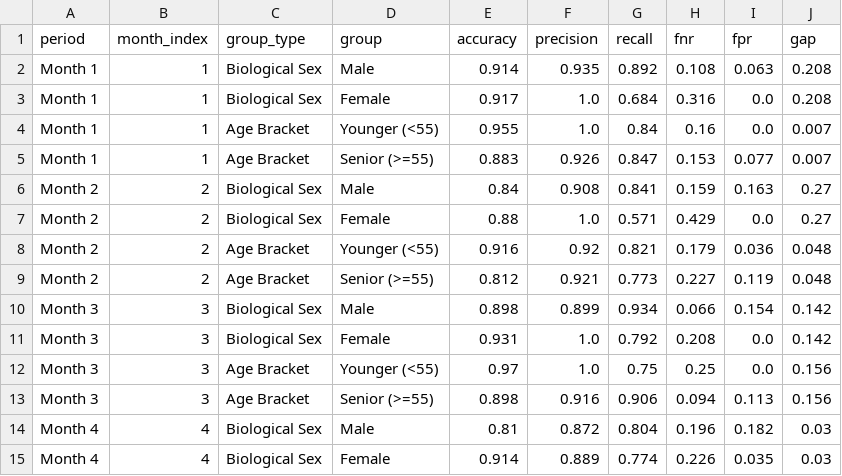
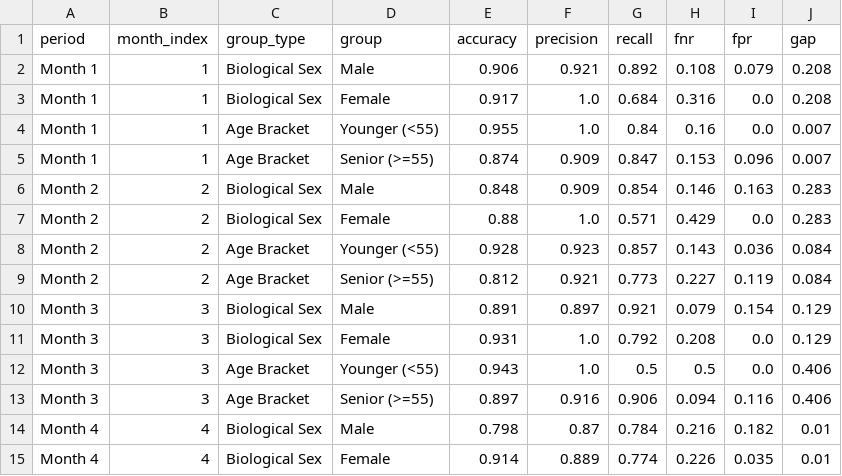
Before and after one commit to varnz19/cardioWatch, a CSV file: backend/data/outputs/subgroup_fairness_audit.csv, drawn as a sheet; only a part is shown; the diff covers the shown part only.

```diff
--- a/backend/data/outputs/subgroup_fairness_audit.csv
+++ b/backend/data/outputs/subgroup_fairness_audit.csv
@@ -1,15 +1,15 @@
 period,month_index,group_type,group,accuracy,precision,recall,fnr,fpr,gap
-Month 1,1,Biological Sex,Male,0.914,0.935,0.892,0.108,0.063,0.208
+Month 1,1,Biological Sex,Male,0.906,0.921,0.892,0.108,0.079,0.208
 Month 1,1,Biological Sex,Female,0.917,1.0,0.684,0.316,0.0,0.208
 Month 1,1,Age Bracket,Younger (<55),0.955,1.0,0.84,0.16,0.0,0.007
-Month 1,1,Age Bracket,Senior (>=55),0.883,0.926,0.847,0.153,0.077,0.007
-Month 2,2,Biological Sex,Male,0.84,0.908,0.841,0.159,0.163,0.27
-Month 2,2,Biological Sex,Female,0.88,1.0,0.571,0.429,0.0,0.27
-Month 2,2,Age Bracket,Younger (<55),0.916,0.92,0.821,0.179,0.036,0.048
-Month 2,2,Age Bracket,Senior (>=55),0.812,0.921,0.773,0.227,0.119,0.048
-Month 3,3,Biological Sex,Male,0.898,0.899,0.934,0.066,0.154,0.142
-Month 3,3,Biological Sex,Female,0.931,1.0,0.792,0.208,0.0,0.142
-Month 3,3,Age Bracket,Younger (<55),0.97,1.0,0.75,0.25,0.0,0.156
-Month 3,3,Age Bracket,Senior (>=55),0.898,0.916,0.906,0.094,0.113,0.156
-Month 4,4,Biological Sex,Male,0.81,0.872,0.804,0.196,0.182,0.03
-Month 4,4,Biological Sex,Female,0.914,0.889,0.774,0.226,0.035,0.03
+Month 1,1,Age Bracket,Senior (>=55),0.874,0.909,0.847,0.153,0.096,0.007
+Month 2,2,Biological Sex,Male,0.848,0.909,0.854,0.146,0.163,0.283
+Month 2,2,Biological Sex,Female,0.88,1.0,0.571,0.429,0.0,0.283
+Month 2,2,Age Bracket,Younger (<55),0.928,0.923,0.857,0.143,0.036,0.084
+Month 2,2,Age Bracket,Senior (>=55),0.812,0.921,0.773,0.227,0.119,0.084
+Month 3,3,Biological Sex,Male,0.891,0.897,0.921,0.079,0.154,0.129
+Month 3,3,Biological Sex,Female,0.931,1.0,0.792,0.208,0.0,0.129
+Month 3,3,Age Bracket,Younger (<55),0.943,1.0,0.5,0.5,0.0,0.406
+Month 3,3,Age Bracket,Senior (>=55),0.897,0.916,0.906,0.094,0.116,0.406
+Month 4,4,Biological Sex,Male,0.798,0.87,0.784,0.216,0.182,0.01
+Month 4,4,Biological Sex,Female,0.914,0.889,0.774,0.226,0.035,0.01
```
Also changed, not shown: 20 edited cells elsewhere in this file, backend/data/outputs/feature_drift_metrics.csv, backend/data/outputs/monthly_performance_kpis.csv, 18 other files.
